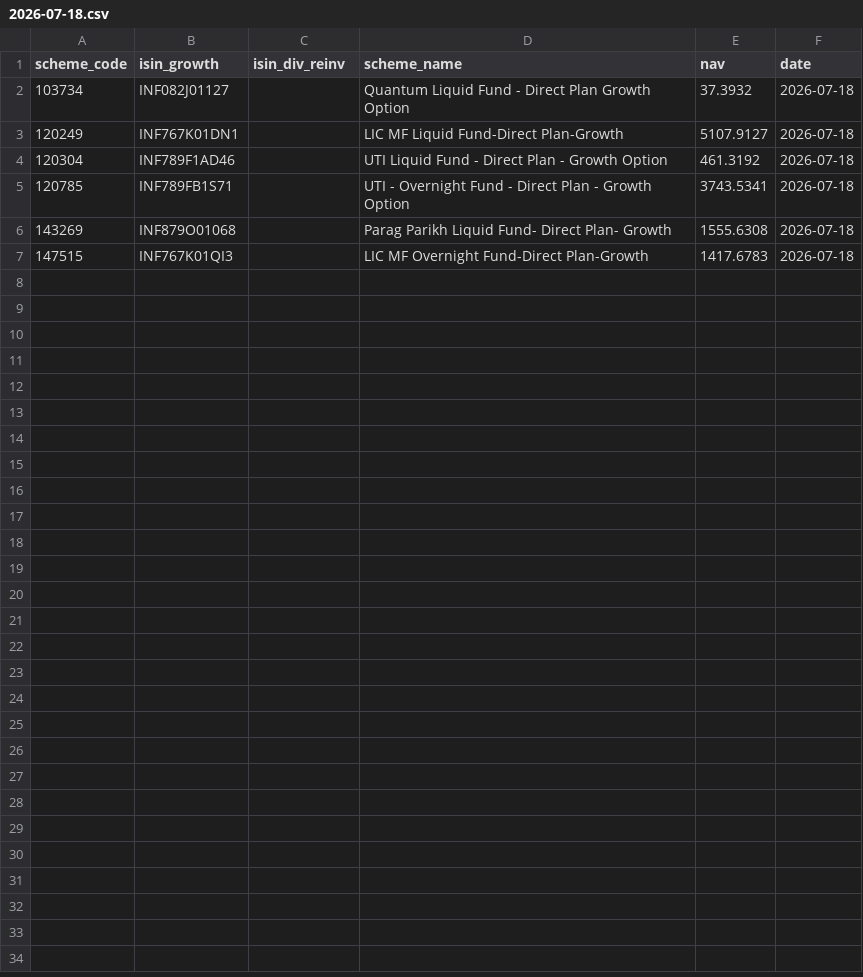
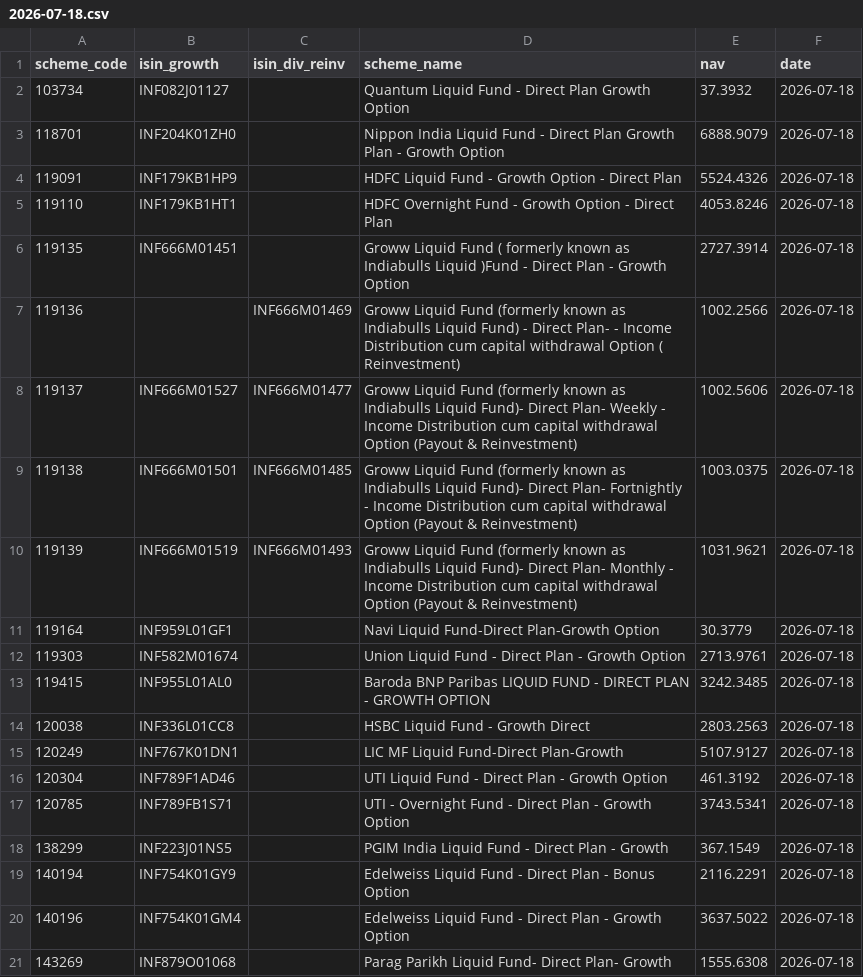
Before and after one commit to finfee-ai/nav-data-dump, a CSV file: data/daily/2026-07-18.csv, drawn as a sheet; only a part is shown; the shorter side is filled out with more unchanged rows; the diff covers the shown part only.

```diff
--- a/data/daily/2026-07-18.csv
+++ b/data/daily/2026-07-18.csv
@@ -2,2 +2,14 @@ scheme_code,isin_growth,isin_div_reinv,scheme_name,nav,date
 103734,INF082J01127,,Quantum Liquid Fund - Direct Plan Growth Option,37.3932,2026-07-18
+118701,INF204K01ZH0,,Nippon India Liquid Fund - Direct Plan Growth Plan - Growth Option,6888.9079,2026-07-18
+119091,INF179KB1HP9,,HDFC Liquid Fund - Growth Option - Direct Plan,5524.4326,2026-07-18
+119110,INF179KB1HT1,,HDFC Overnight Fund - Growth Option - Direct Plan,4053.8246,2026-07-18
+119135,INF666M01451,,Groww Liquid Fund ( formerly known as Indiabulls Liquid )Fund - Direct Plan - Growth Option,2727.3914,2026-07-18
+119136,,INF666M01469,Groww Liquid Fund (formerly known as Indiabulls Liquid Fund) - Direct Plan- - Income Distribution cum capital withdrawal Option ( Reinvestment),1002.2566,2026-07-18
+119137,INF666M01527,INF666M01477,Groww Liquid Fund (formerly known as Indiabulls Liquid Fund)- Direct Plan- Weekly - Income Distribution cum capital withdrawal Option (Payout & Reinvestment),1002.5606,2026-07-18
+119138,INF666M01501,INF666M01485,Groww Liquid Fund (formerly known as Indiabulls Liquid Fund)- Direct Plan- Fortnightly - Income Distribution cum capital withdrawal Option (Payout & Reinvestment),1003.0375,2026-07-18
+119139,INF666M01519,INF666M01493,Groww Liquid Fund (formerly known as Indiabulls Liquid Fund)- Direct Plan- Monthly - Income Distribution cum capital withdrawal Option (Payout & Reinvestment),1031.9621,2026-07-18
+119164,INF959L01GF1,,Navi Liquid Fund-Direct Plan-Growth Option,30.3779,2026-07-18
+119303,INF582M01674,,Union Liquid Fund - Direct Plan - Growth Option,2713.9761,2026-07-18
+119415,INF955L01AL0,,Baroda BNP Paribas LIQUID FUND - DIRECT PLAN - GROWTH OPTION,3242.3485,2026-07-18
+120038,INF336L01CC8,,HSBC Liquid Fund -  Growth Direct,2803.2563,2026-07-18
 120249,INF767K01DN1,,LIC MF Liquid Fund-Direct Plan-Growth,5107.9127,2026-07-18
@@ -5,2 +17,5 @@ scheme_code,isin_growth,isin_div_reinv,scheme_name,nav,date
 120785,INF789FB1S71,,UTI - Overnight Fund - Direct Plan - Growth Option,3743.5341,2026-07-18
+138299,INF223J01NS5,,PGIM India Liquid Fund - Direct Plan - Growth,367.1549,2026-07-18
+140194,INF754K01GY9,,Edelweiss Liquid Fund - Direct Plan - Bonus Option,2116.2291,2026-07-18
+140196,INF754K01GM4,,Edelweiss Liquid Fund - Direct Plan - Growth Option,3637.5022,2026-07-18
 143269,INF879O01068,,Parag Parikh Liquid Fund- Direct Plan- Growth,1555.6308,2026-07-18
```
Also changed, not shown: 14 added rows elsewhere in this file, data/daily/2026-07-19.csv, data/latest.csv, 3 other files.
